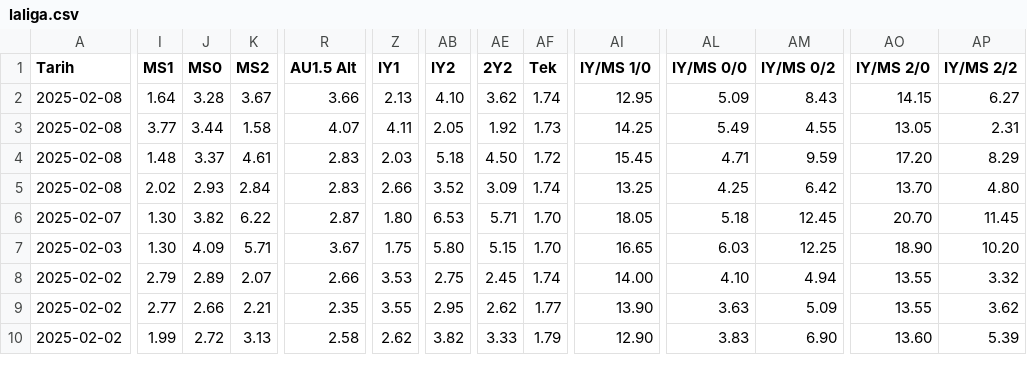
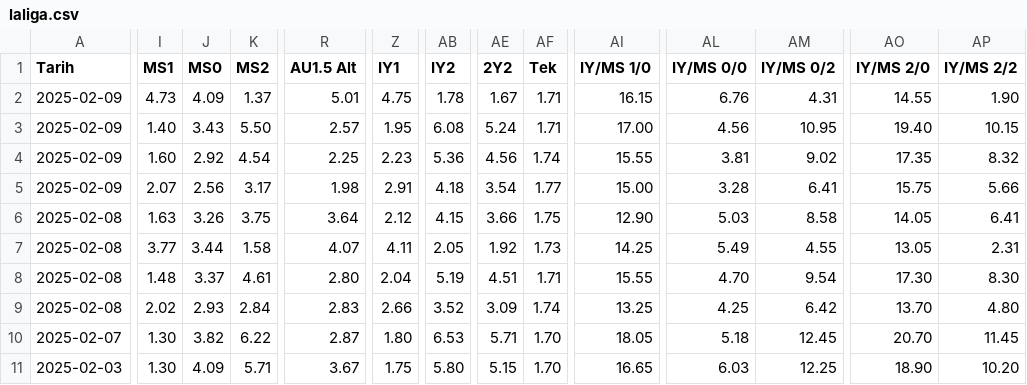
Before and after one commit to analysematchodds/match_odds_csv, a CSV file: laliga.csv, drawn as a sheet; only a part is shown, gaps mark what is left out; the shorter side is filled out with more unchanged rows; addresses are those after the commit; rows hold the shown columns only; the diff covers the shown part only; the diff names each change by its address in the sheet, - before the commit and + after, or states it on an @@ line.

Commit message:
Update matchodds.csv

```diff
--- a/laliga.csv
+++ b/laliga.csv
+row 2: 2025-02-09 | 4.73 | 4.09 | 1.37 | 5.01 | 4.75 | 1.78 | 1.67 | 1.71 | 16.15 | 6.76 | 4.31 | 14.55 | 1.90
+row 3: 2025-02-09 | 1.40 | 3.43 | 5.50 | 2.57 | 1.95 | 6.08 | 5.24 | 1.71 | 17.00 | 4.56 | 10.95 | 19.40 | 10.15
+row 4: 2025-02-09 | 1.60 | 2.92 | 4.54 | 2.25 | 2.23 | 5.36 | 4.56 | 1.74 | 15.55 | 3.81 | 9.02 | 17.35 | 8.32
+row 5: 2025-02-09 | 2.07 | 2.56 | 3.17 | 1.98 | 2.91 | 4.18 | 3.54 | 1.77 | 15.00 | 3.28 | 6.41 | 15.75 | 5.66
-I6 (MS1): 1.64
+I6 (MS1): 1.63
-J6 (MS0): 3.28
+J6 (MS0): 3.26
-K6 (MS2): 3.67
+K6 (MS2): 3.75
-R6 (AU1.5 Alt): 3.66
+R6 (AU1.5 Alt): 3.64
-Z6 (IY1): 2.13
+Z6 (IY1): 2.12
-AB6 (IY2): 4.10
+AB6 (IY2): 4.15
-AE6 (2Y2): 3.62
+AE6 (2Y2): 3.66
-AF6 (Tek): 1.74
+AF6 (Tek): 1.75
-AI6 (IY/MS 1/0): 12.95
+AI6 (IY/MS 1/0): 12.90
-AL6 (IY/MS 0/0): 5.09
+AL6 (IY/MS 0/0): 5.03
-AM6 (IY/MS 0/2): 8.43
+AM6 (IY/MS 0/2): 8.58
-AO6 (IY/MS 2/0): 14.15
+AO6 (IY/MS 2/0): 14.05
-AP6 (IY/MS 2/2): 6.27
+AP6 (IY/MS 2/2): 6.41
-R8 (AU1.5 Alt): 2.83
+R8 (AU1.5 Alt): 2.80
-Z8 (IY1): 2.03
+Z8 (IY1): 2.04
-AB8 (IY2): 5.18
+AB8 (IY2): 5.19
-AE8 (2Y2): 4.50
+AE8 (2Y2): 4.51
-AF8 (Tek): 1.72
+AF8 (Tek): 1.71
-AI8 (IY/MS 1/0): 15.45
+AI8 (IY/MS 1/0): 15.55
-AL8 (IY/MS 0/0): 4.71
+AL8 (IY/MS 0/0): 4.70
-AM8 (IY/MS 0/2): 9.59
+AM8 (IY/MS 0/2): 9.54
-AO8 (IY/MS 2/0): 17.20
+AO8 (IY/MS 2/0): 17.30
-AP8 (IY/MS 2/2): 8.29
+AP8 (IY/MS 2/2): 8.30
```
Also changed, not shown: 11 edited cells elsewhere in this file.
